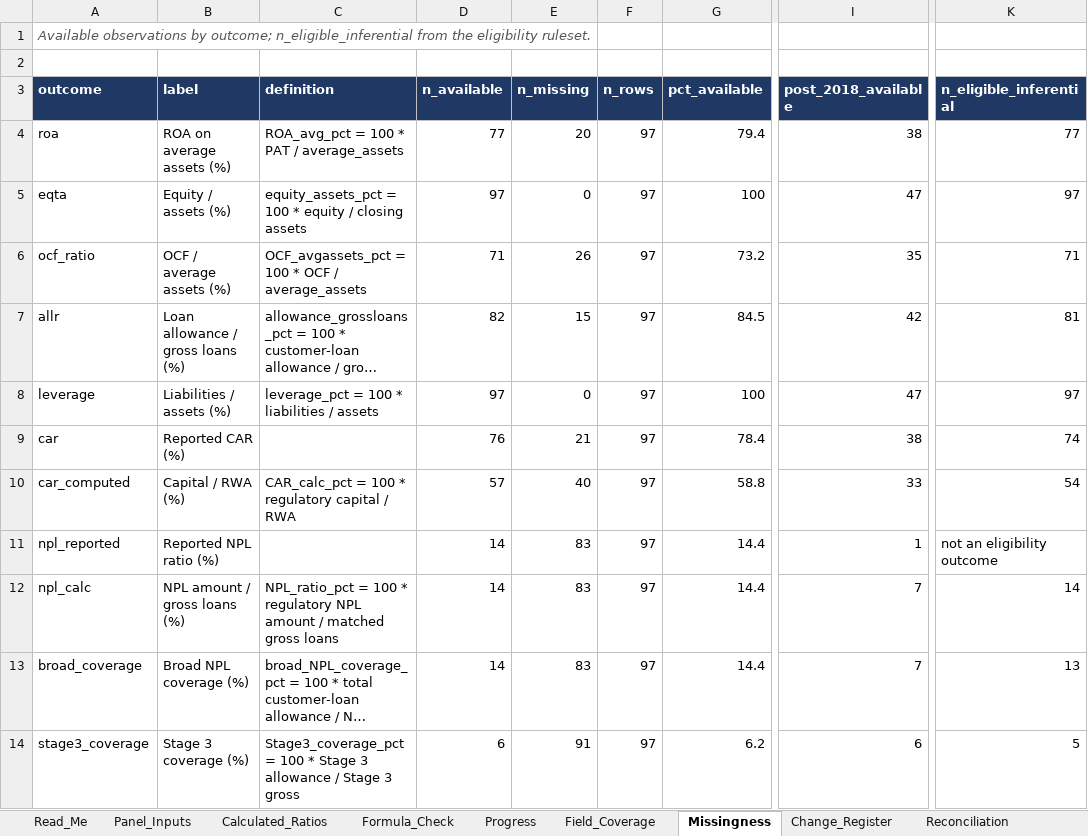
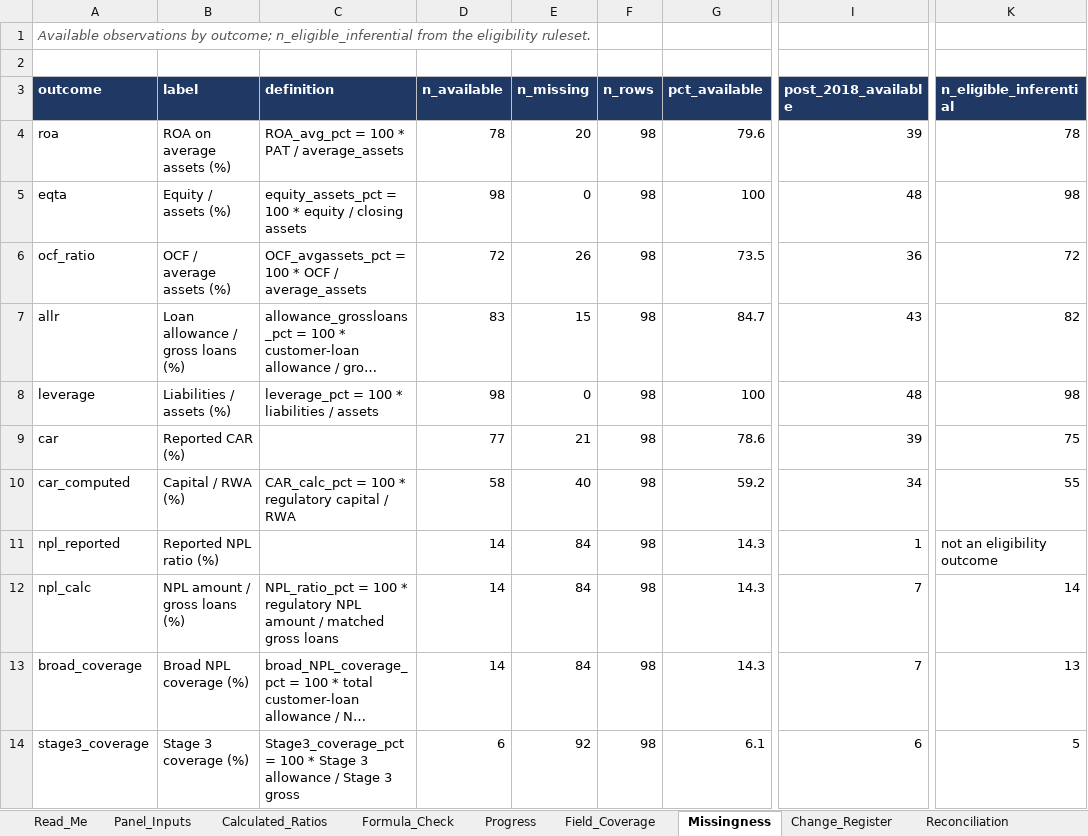
Before and after one commit to dukemawex/ifrs-ngx-agent, an Excel workbook: ifrs9/outputs/IFRS9_Verified_Master.xlsx, sheet Missingness, drawn as a sheet; only a part is shown, gaps mark what is left out; long unchanged cells end in …; values as stored, in another font and other column widths than the file's, no borders; the diff covers the shown part only; the diff names each change by its address in the sheet, - before the commit and + after, or states it on an @@ line.

```diff
--- a/ifrs9/outputs/IFRS9_Verified_Master.xlsx (sheet Missingness)
+++ b/ifrs9/outputs/IFRS9_Verified_Master.xlsx (sheet Missingness)
-D4 (n_available): 77
+D4 (n_available): 78
-F4:F14 (n_rows): 97
+F4:F14 (n_rows): 98
-G4 (pct_available): 79.4
+G4 (pct_available): 79.6
-I4 (post_2018_available): 38
+I4 (post_2018_available): 39
-K4 (n_eligible_inferential): 77
+K4 (n_eligible_inferential): 78
-D5 (n_available): 97
+D5 (n_available): 98
-I5 (post_2018_available): 47
+I5 (post_2018_available): 48
-K5 (n_eligible_inferential): 97
+K5 (n_eligible_inferential): 98
-D6 (n_available): 71
+D6 (n_available): 72
-G6 (pct_available): 73.2
+G6 (pct_available): 73.5
-I6 (post_2018_available): 35
+I6 (post_2018_available): 36
-K6 (n_eligible_inferential): 71
+K6 (n_eligible_inferential): 72
-D7 (n_available): 82
+D7 (n_available): 83
-G7 (pct_available): 84.5
+G7 (pct_available): 84.7
-I7 (post_2018_available): 42
+I7 (post_2018_available): 43
-K7 (n_eligible_inferential): 81
+K7 (n_eligible_inferential): 82
-D8 (n_available): 97
+D8 (n_available): 98
-I8 (post_2018_available): 47
+I8 (post_2018_available): 48
-K8 (n_eligible_inferential): 97
+K8 (n_eligible_inferential): 98
-D9 (n_available): 76
+D9 (n_available): 77
-G9 (pct_available): 78.4
+G9 (pct_available): 78.6
-I9 (post_2018_available): 38
+I9 (post_2018_available): 39
-K9 (n_eligible_inferential): 74
+K9 (n_eligible_inferential): 75
-D10 (n_available): 57
+D10 (n_available): 58
-G10 (pct_available): 58.8
+G10 (pct_available): 59.2
-I10 (post_2018_available): 33
+I10 (post_2018_available): 34
-K10 (n_eligible_inferential): 54
+K10 (n_eligible_inferential): 55
-E11:E13 (n_missing): 83
+E11:E13 (n_missing): 84
-G11:G13 (pct_available): 14.4
+G11:G13 (pct_available): 14.3
-E14 (n_missing): 91
+E14 (n_missing): 92
-G14 (pct_available): 6.2
+G14 (pct_available): 6.1
```
Also changed, not shown: 11 edited cells elsewhere in this sheet, sheet Evidence_Long, sheet Outcome_Eligibility, sheet Field_Status, sheet Evidence_Backing, sheet Field_Coverage, sheet Outcome_Summary, 13 more sheets, 56 other files.
